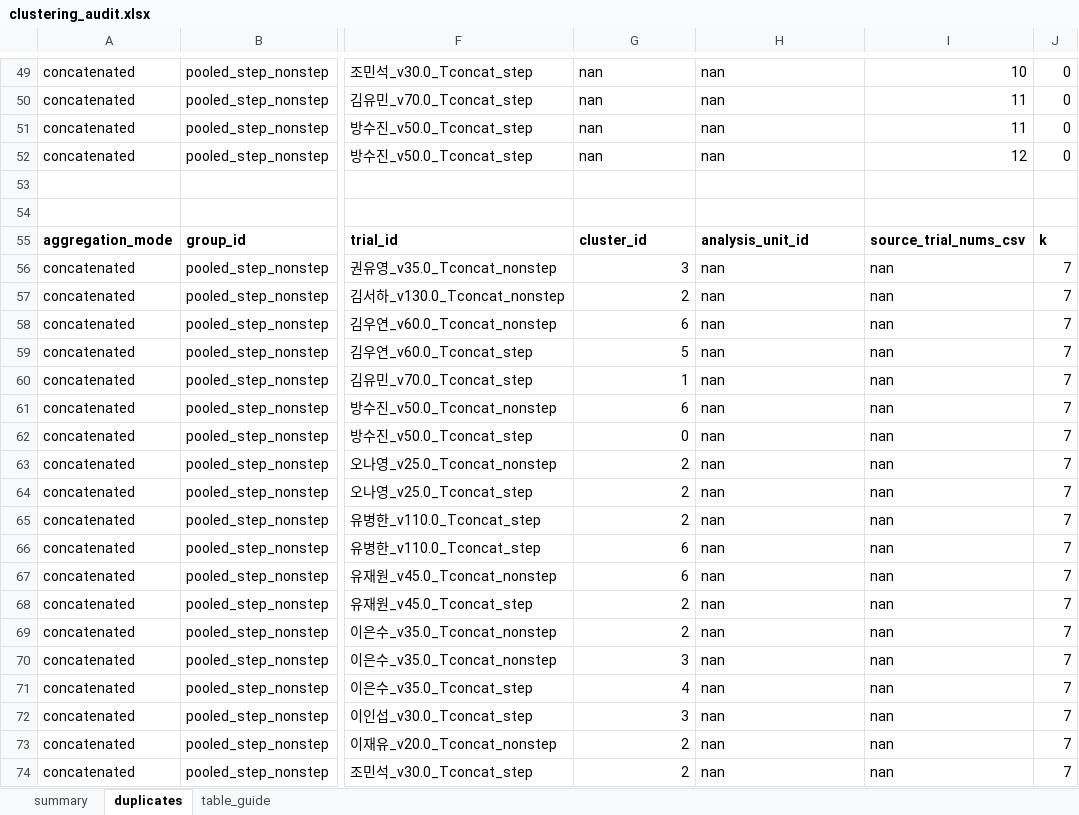
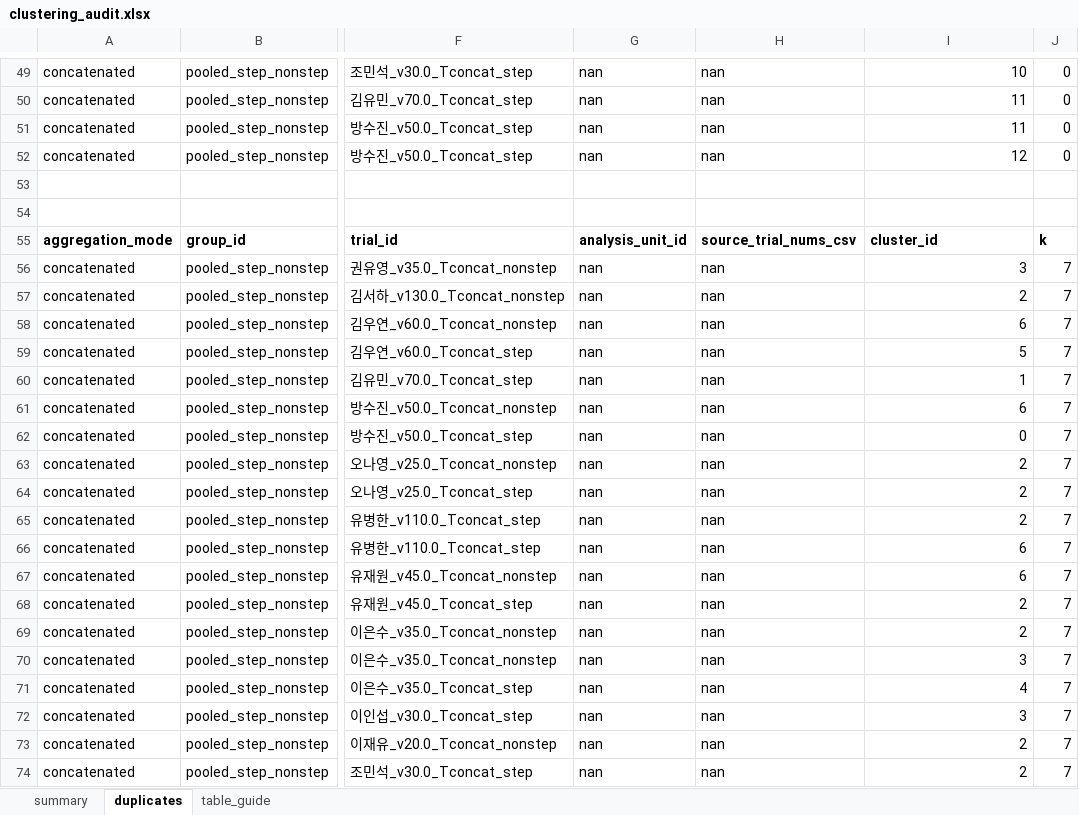
Before and after one commit to Rukkha1024/muscle_synergy_analysis, an Excel workbook: analysis/first_zero_duplicate_k_rerun/artifacts/default_run/concatenated/clustering_audit.xlsx, sheet duplicates, drawn as a sheet; only a part is shown, gaps mark what is left out; values as stored, in another font and other column widths than the file's, no borders; table styles not drawn; the diff covers the shown part only; the diff names each change by its address in the sheet, - before the commit and + after, or states it on an @@ line.

Commit message:
component_index 매칭 무결성 복구 rerun reconstruction metadata에서 component_index 누수를 차단했습니다. shared export 경로에서 explicit component 필드가 metadata를 항상 우선하도록 고정했습니다. trial figure가 labels join으로 실제 cluster 배정을 표시하면서 component identity를 유지하게 했습니다. 회귀 테스트를 추가하고 rerun artifact 및 체크섬 검증까지 다시 수행했습니다.

```diff
--- a/analysis/first_zero_duplicate_k_rerun/artifacts/default_run/concatenated/clustering_audit.xlsx (sheet duplicates)
+++ b/analysis/first_zero_duplicate_k_rerun/artifacts/default_run/concatenated/clustering_audit.xlsx (sheet duplicates)
-G55: cluster_id
+G55: analysis_unit_id
-H55: analysis_unit_id
+H55: source_trial_nums_csv
-I55: source_trial_nums_csv
+I55: cluster_id
-G56: 3
+G56: nan
-I56: nan
+I56: 3
-G57: 2
+G57: nan
-I57: nan
+I57: 2
-G58: 6
+G58: nan
-I58: nan
+I58: 6
-G59: 5
+G59: nan
-I59: nan
+I59: 5
-G60: 1
+G60: nan
-I60: nan
+I60: 1
-G61: 6
+G61: nan
-I61: nan
+I61: 6
-G62: 0
+G62: nan
-I62: nan
+I62: 0
-G63:G65: 2
+G63:G65: nan
-I63:I65: nan
+I63:I65: 2
-G66:G67: 6
+G66:G67: nan
-I66:I67: nan
+I66:I67: 6
-G68:G69: 2
+G68:G69: nan
-I68:I69: nan
+I68:I69: 2
-G70: 3
+G70: nan
-I70: nan
+I70: 3
-G71: 4
+G71: nan
-I71: nan
+I71: 4
-G72: 3
+G72: nan
-I72: nan
+I72: 3
-G73:G74: 2
+G73:G74: nan
-I73:I74: nan
+I73:I74: 2
```
Also changed, not shown: 52 edited cells elsewhere in this sheet, 12 other files.
